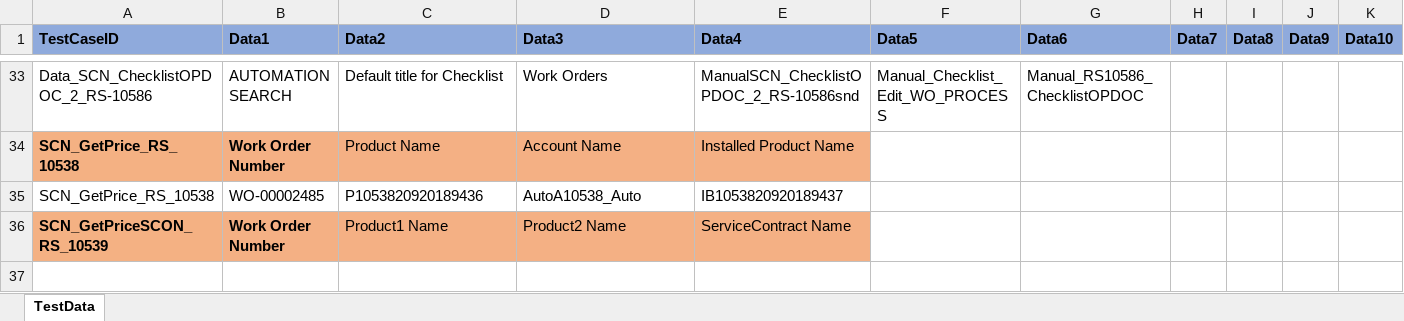
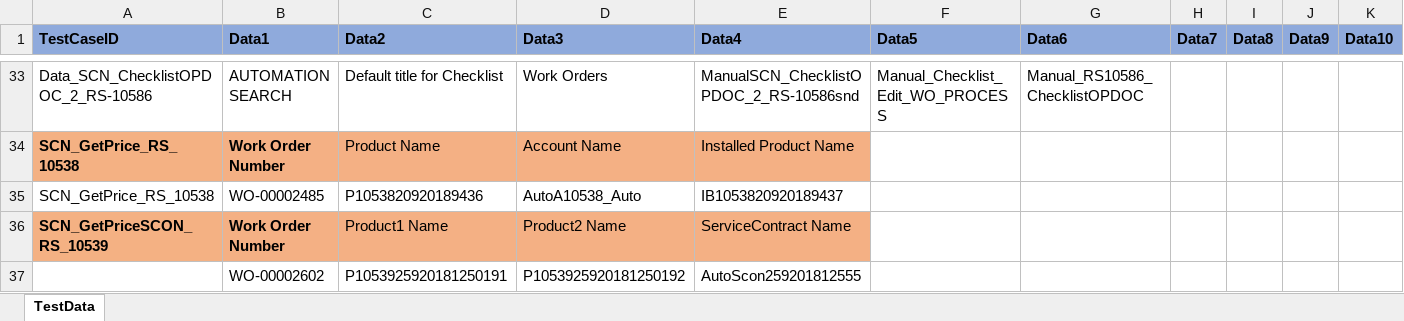
Before and after one commit to svmx-amresh-kumar/SVMX_Catalyst, an Excel workbook: fsaautomation/resources/TestData.xlsx, sheet TestData, drawn as a sheet; only a part is shown, gaps mark what is left out; values as stored, in another font and other column widths than the file's, no borders; rows hold the shown columns only; the diff names each change by its address in the sheet, - before the commit and + after, or states it on an @@ line.

Commit message:
pushing changes

```diff
--- a/fsaautomation/resources/TestData.xlsx (sheet TestData)
+++ b/fsaautomation/resources/TestData.xlsx (sheet TestData)
+row 37:  | WO-00002602 | P1053925920181250191 | P1053925920181250192 | AutoScon259201812555
```
